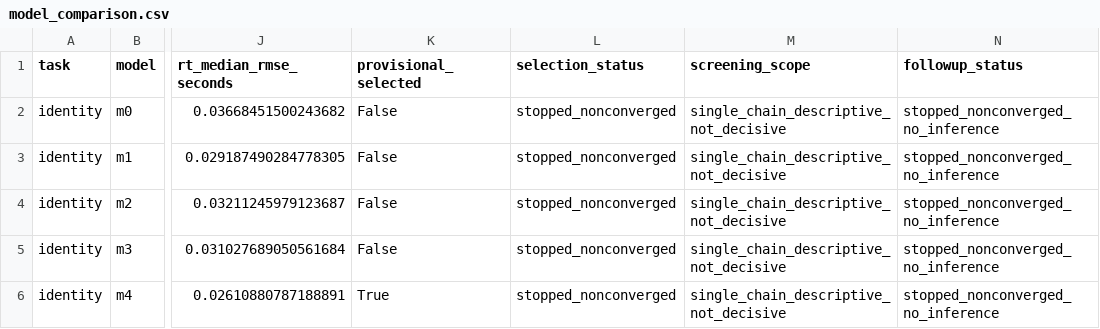
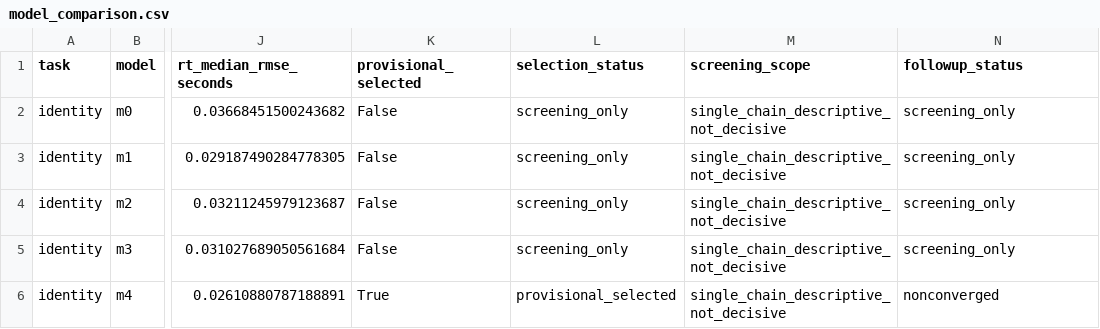
Before and after one commit to soupandpsy/hu2020-ddm, a CSV file: 02_reanalysis_2026/Output/hddm/identity/model_comparison.csv, drawn as a sheet; only a part is shown, gaps mark what is left out; the diff names each change by its address in the sheet, - before the commit and + after, or states it on an @@ line.

Commit message:
Consolidate reanalysis entry points and correct result provenance

```diff
--- a/02_reanalysis_2026/Output/hddm/identity/model_comparison.csv
+++ b/02_reanalysis_2026/Output/hddm/identity/model_comparison.csv
-L2:L5 (selection_status): stopped_nonconverged
+L2:L5 (selection_status): screening_only
-N2:N5 (followup_status): stopped_nonconverged_no_inference
+N2:N5 (followup_status): screening_only
-L6 (selection_status): stopped_nonconverged
+L6 (selection_status): provisional_selected
-N6 (followup_status): stopped_nonconverged_no_inference
+N6 (followup_status): nonconverged
```
Also changed, not shown: 02_reanalysis_2026/Output/hddm/identity/m0/screening_summary.csv, 02_reanalysis_2026/Output/hddm/identity/m1/screening_summary.csv, 40 other files.
